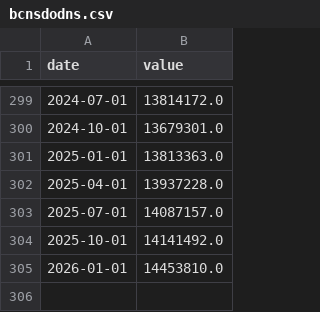
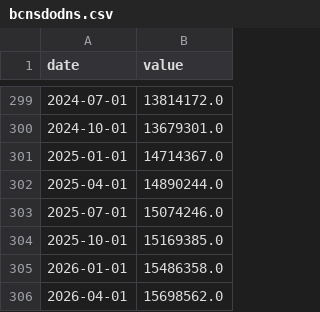
Before and after one commit to JungOhLee/macro-monitoring, a CSV file: data/raw/bcnsdodns.csv, drawn as a sheet; only a part is shown, gaps mark what is left out.

```diff
--- a/data/raw/bcnsdodns.csv
+++ b/data/raw/bcnsdodns.csv
@@ -300,6 +300,7 @@ date,value
 2024-10-01,13679301.0
-2025-01-01,13813363.0
-2025-04-01,13937228.0
-2025-07-01,14087157.0
-2025-10-01,14141492.0
-2026-01-01,14453810.0
+2025-01-01,14714367.0
+2025-04-01,14890244.0
+2025-07-01,15074246.0
+2025-10-01,15169385.0
+2026-01-01,15486358.0
+2026-04-01,15698562.0
```
Also changed, not shown: data/raw/cmdebt.csv, data/raw/ncbeilq027s.csv, 11 other files.
